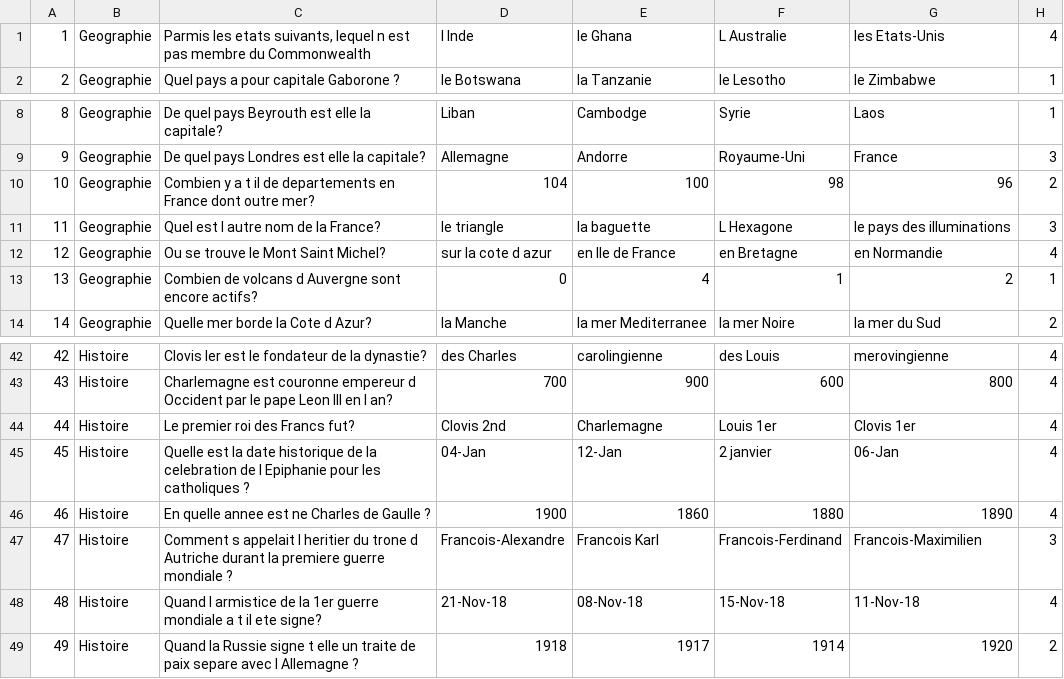
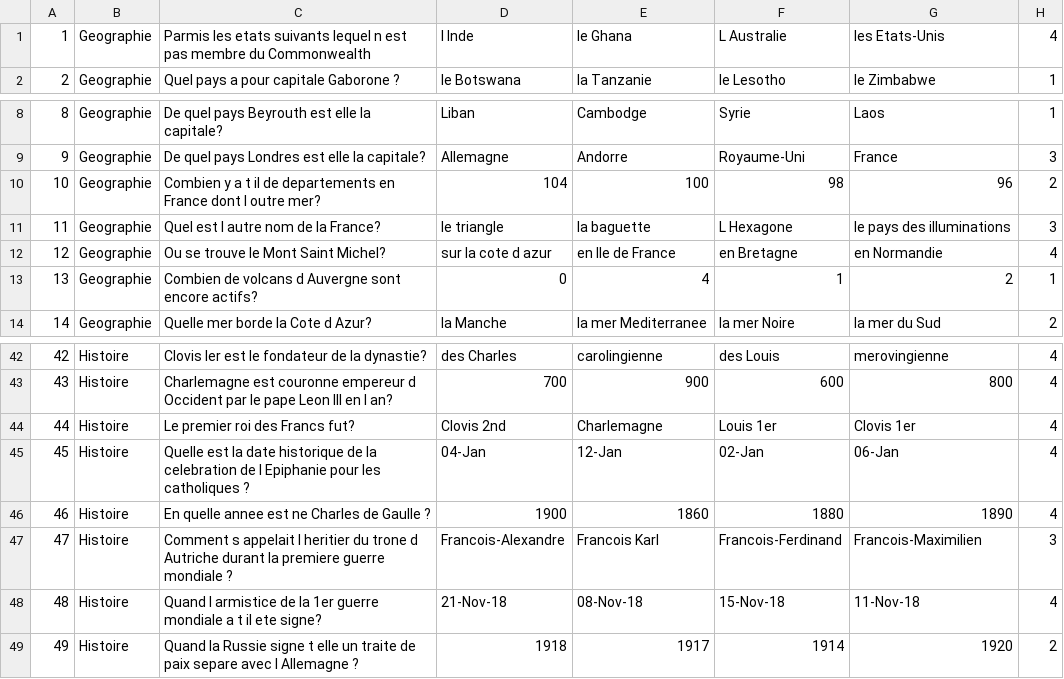
Before and after one commit to Lilou-coder/Projet-NSI, a CSV file: finance/Questions.csv, drawn as a sheet; only a part is shown, gaps mark what is left out.

Commit message:
Update Questions.csv

```diff
--- a/finance/Questions.csv
+++ b/finance/Questions.csv
@@ -1,2 +1,2 @@
-1,Geographie,"Parmis les etats suivants, lequel n est pas membre du Commonwealth",l Inde,le Ghana,L Australie,les Etats-Unis,4
+1,Geographie,Parmis les etats suivants lequel n est pas membre du Commonwealth,l Inde,le Ghana,L Australie,les Etats-Unis,4
 2,Geographie,Quel pays a pour capitale Gaborone ?,le Botswana,la Tanzanie,le Lesotho,le Zimbabwe,1
@@ -9,3 +9,3 @@
 9,Geographie,De quel pays Londres est elle la capitale?,Allemagne,Andorre,Royaume-Uni,France,3
-10,Geographie,Combien y a t il de departements en France dont outre mer?,104,100,98,96,2
+10,Geographie,Combien y a t il de departements en France dont l outre mer?,104,100,98,96,2
 11,Geographie,Quel est l autre nom de la France?,le triangle,la baguette,L Hexagone,le pays des illuminations,3
@@ -44,3 +44,3 @@
 44,Histoire,Le premier roi des Francs fut?,Clovis 2nd,Charlemagne,Louis 1er,Clovis 1er,4
-45,Histoire,Quelle est la date historique de la celebration de l Epiphanie pour les catholiques ?,04-Jan,12-Jan,2 janvier,06-Jan,4
+45,Histoire,Quelle est la date historique de la celebration de l Epiphanie pour les catholiques ?,04-Jan,12-Jan,02-Jan,06-Jan,4
 46,Histoire,En quelle annee est ne Charles de Gaulle ?,1900,1860,1880,1890,4
```
